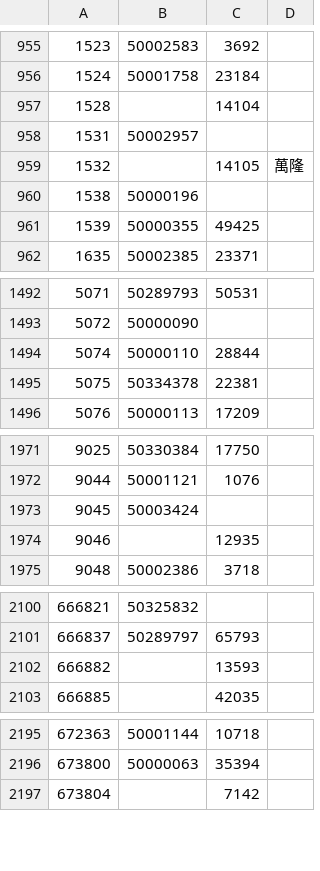
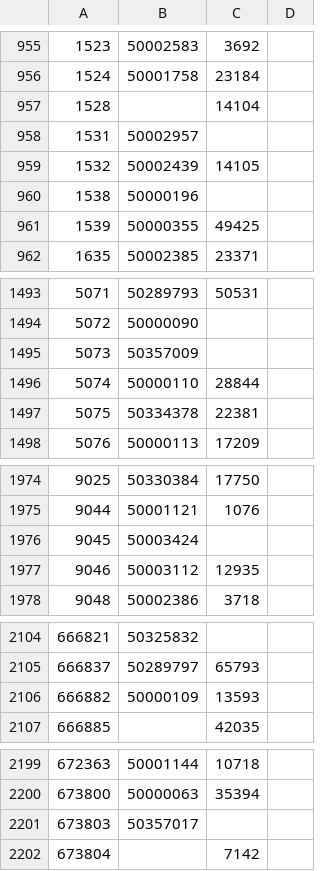
Before and after one commit to tanjt107/football-prediction, a CSV file: assets/teams.csv, drawn as a sheet; only a part is shown, gaps mark what is left out; the diff covers the shown part only.

```diff
--- a/assets/teams.csv
+++ b/assets/teams.csv
@@ -958,3 +958,3 @@
 1531,50002957,,
-1532,,14105,萬隆
+1532,50002439,14105,
 1538,50000196,,
@@ -1493,2 +1494,3 @@
 5072,50000090,,
+5073,50357009,,
 5074,50000110,28844,
@@ -1973,3 +1976,3 @@
 9045,50003424,,
-9046,,12935,
+9046,50003112,12935,
 9048,50002386,3718,
@@ -2101,3 +2105,3 @@
 666837,50289797,65793,
-666882,,13593,
+666882,50000109,13593,
 666885,,42035,
@@ -2196,2 +2200,3 @@
 673800,50000063,35394,
+673803,50357017,,
 673804,,7142,
```
Also changed, not shown: 4 added rows, 1 removed row and 2 edited cells elsewhere in this file, assets/leagues.csv, 12 other files.
